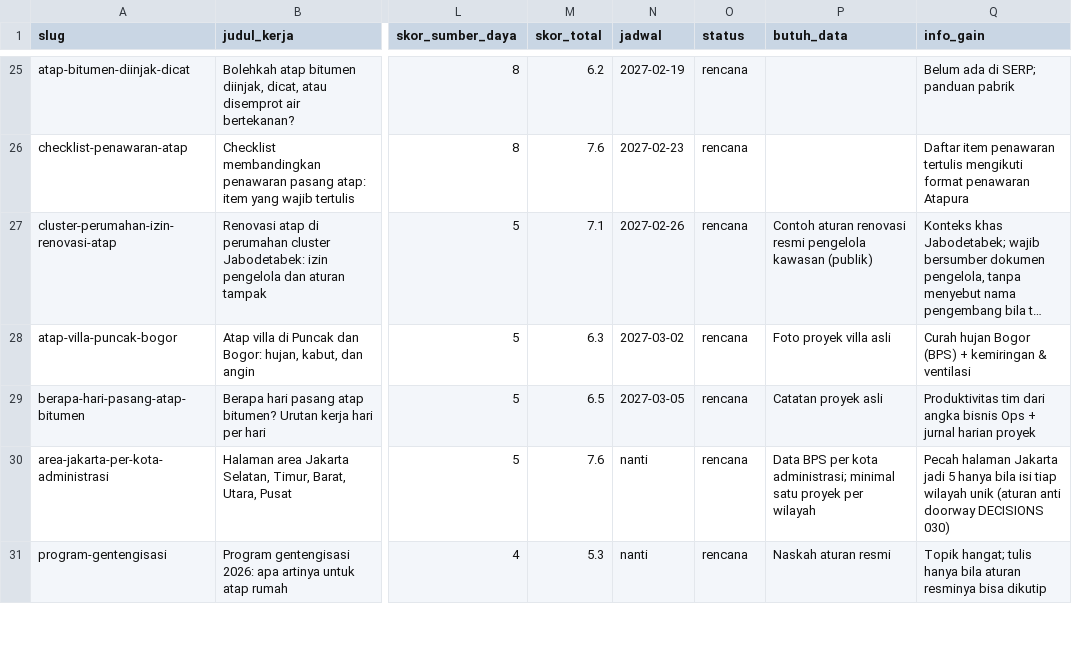
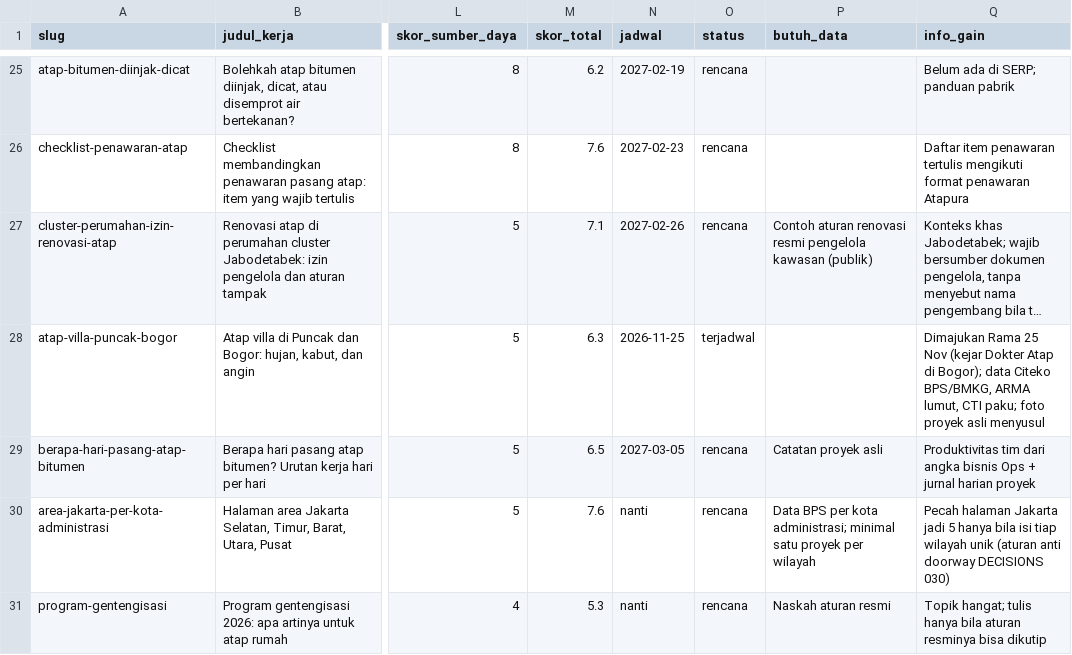
Before and after one commit to ramaactivity/atapura-website, a CSV file: data/kalender-artikel.csv, drawn as a sheet; only a part is shown, gaps mark what is left out; long unchanged cells end in …; the diff names each change by its address in the sheet, - before the commit and + after, or states it on an @@ line.

```diff
--- a/data/kalender-artikel.csv
+++ b/data/kalender-artikel.csv
-N28 (jadwal): 2027-03-02
+N28 (jadwal): 2026-11-25
-O28 (status): rencana
+O28 (status): terjadwal
-P28 (butuh_data): Foto proyek villa asli
+P28 (butuh_data): (empty)
-Q28 (info_gain): Curah hujan Bogor (BPS) + kemiringan & ventilasi
+Q28 (info_gain): Dimajukan Rama 25 Nov (kejar Dokter Atap di Bogor); data Citeko BPS/BMKG, ARMA lumut, CTI paku; foto proyek asli menyusul
```
Also changed, not shown: 13 other files.
